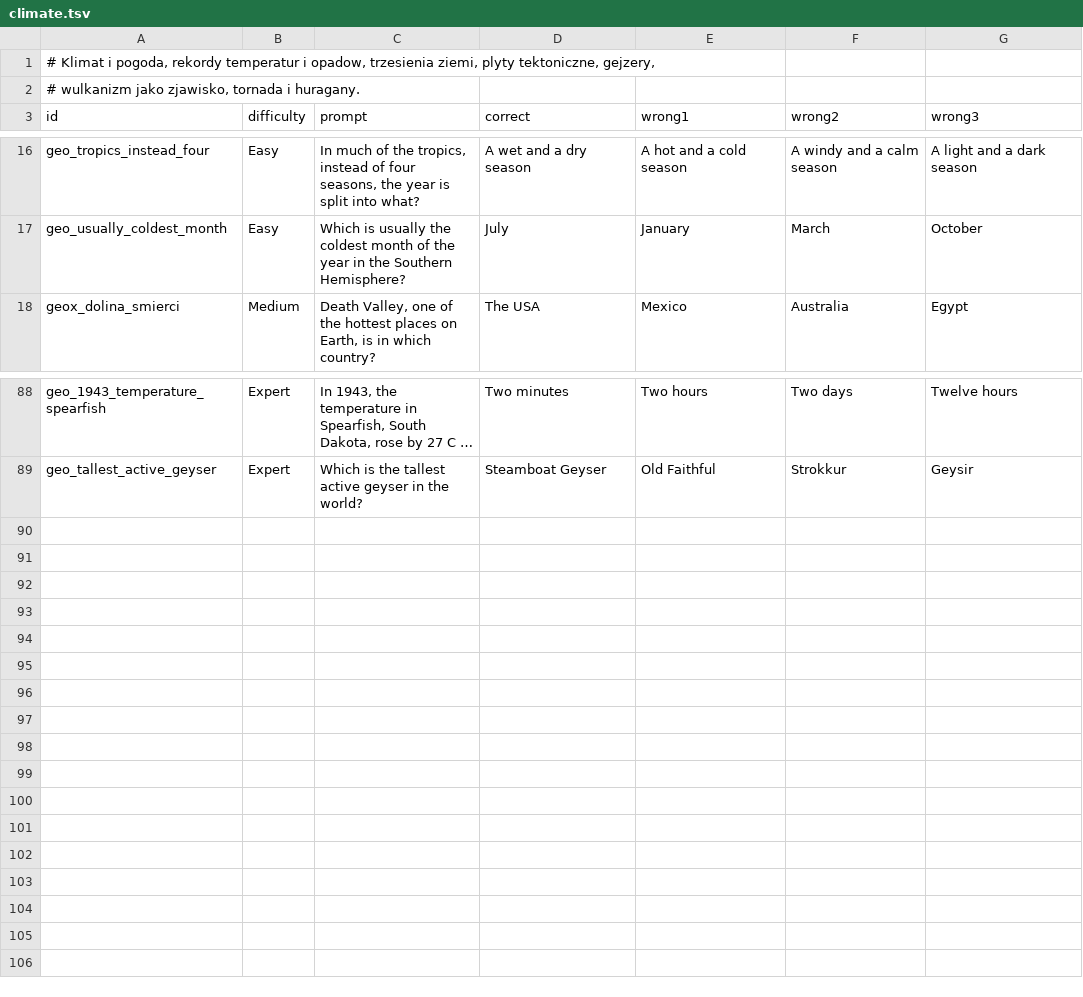
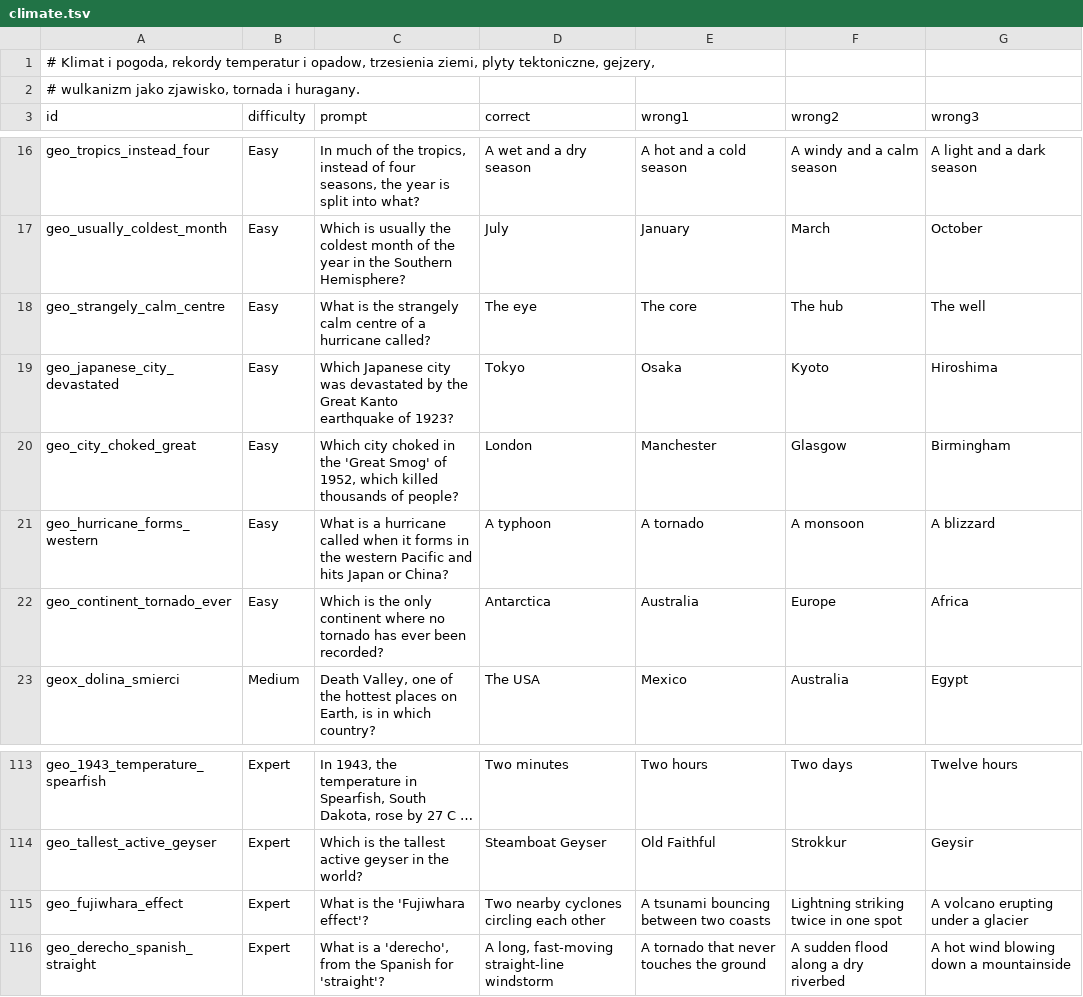
Before and after one commit to AdrianPie/WisdomBound, a TSV file: domain/quizbank/geography/physical/climate.tsv, drawn as a sheet; only a part is shown, gaps mark what is left out; long unchanged cells end in …; the diff covers the shown part only; the diff names each change by its address in the sheet, - before the commit and + after, or states it on an @@ line.

```diff
--- a/domain/quizbank/geography/physical/climate.tsv
+++ b/domain/quizbank/geography/physical/climate.tsv
+row 18: geo_strangely_calm_centre | Easy | What is the strangely calm centre of a hurricane called? | The eye | The core | The hub | The well
+row 19: geo_japanese_city_devastated | Easy | Which Japanese city was devastated by the Great Kanto earthquake of 1923? | Tokyo | Osaka | Kyoto | Hiroshima
+row 20: geo_city_choked_great | Easy | Which city choked in the 'Great Smog' of 1952, which killed thousands of people? | London | Manchester | Glasgow | Birmingham
+row 21: geo_hurricane_forms_western | Easy | What is a hurricane called when it forms in the western Pacific and hits Japan or China? | A typhoon | A tornado | A monsoon | A blizzard
+row 22: geo_continent_tornado_ever | Easy | Which is the only continent where no tornado has ever been recorded? | Antarctica | Australia | Europe | Africa
+row 115: geo_fujiwhara_effect | Expert | What is the 'Fujiwhara effect'? | Two nearby cyclones circling each other | A tsunami bouncing between two coasts | Lightning striking twice in one spot | A volcano erupting under a glacier
+row 116: geo_derecho_spanish_straight | Expert | What is a 'derecho', from the Spanish for 'straight'? | A long, fast-moving straight-line windstorm | A tornado that never touches the ground | A sudden flood along a dry riverbed | A hot wind blowing down a mountainside
```
Also changed, not shown: 20 added rows elsewhere in this file, domain/quizbank/geography/continents/africa.tsv, domain/quizbank/geography/continents/asia.tsv, 17 other files.
